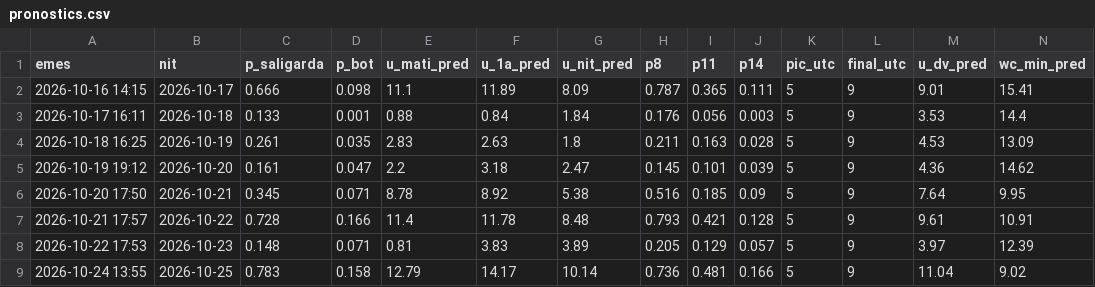
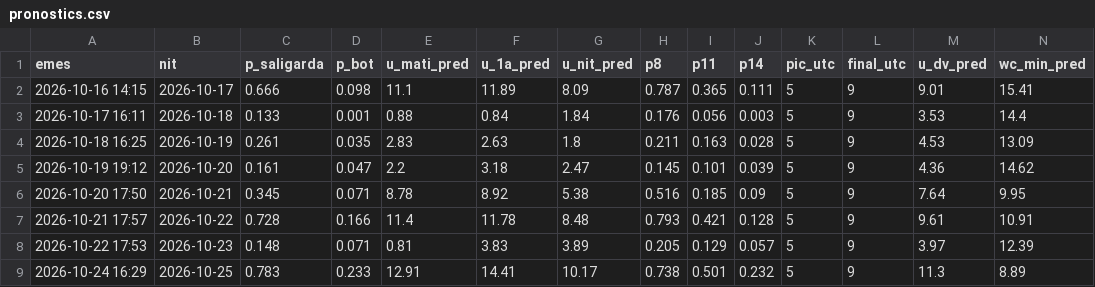
Before and after one commit to adriabarbeta/saligarda, a CSV file: derived/pronostics.csv, drawn as a sheet; only a part is shown; removed rows and columns are numbered as before the commit, all else as after; rows hold the shown columns only; the diff names each change by its address in the sheet, - before the commit and + after, or states it on an @@ line.

Commit message:
pronostic 2026-10-24

```diff
--- a/derived/pronostics.csv
+++ b/derived/pronostics.csv
-row 9: 2026-10-24 13:55 | 2026-10-25 | 0.783 | 0.158 | 12.79 | 14.17 | 10.14 | 0.736 | 0.481 | 0.166 | 5 | 9 | 11.04 | 9.02
+row 9: 2026-10-24 16:29 | 2026-10-25 | 0.783 | 0.233 | 12.91 | 14.41 | 10.17 | 0.738 | 0.501 | 0.232 | 5 | 9 | 11.3 | 8.89
```
Also changed, not shown: 1 other file.
